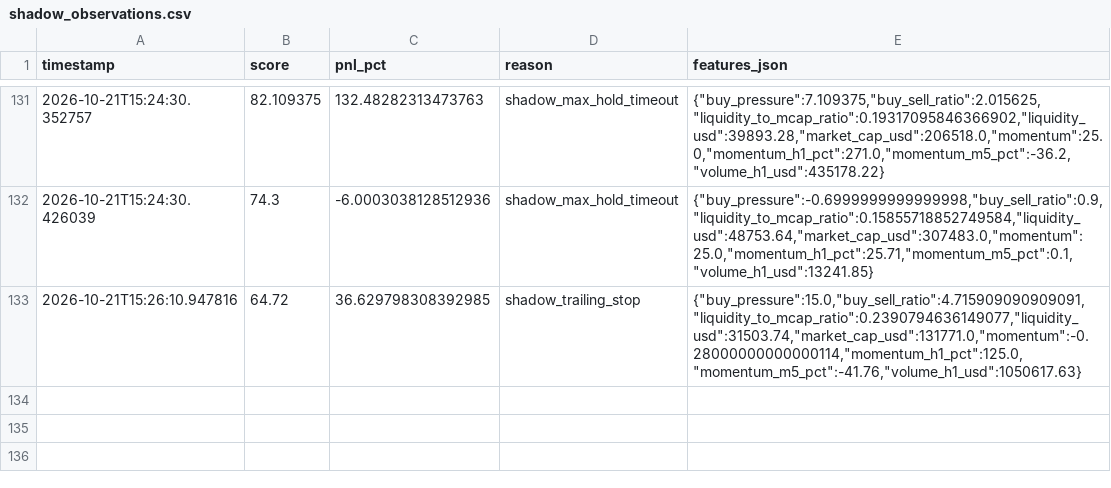
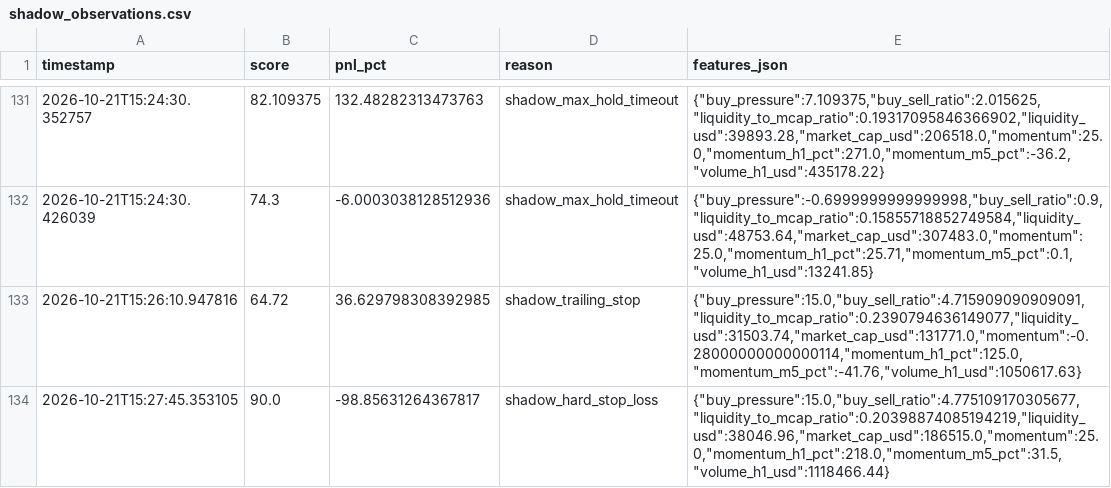
Before and after one commit to amincanani1985-web/meme-scanner-bot, a CSV file: shadow_observations.csv, drawn as a sheet; only a part is shown, gaps mark what is left out; the diff names each change by its address in the sheet, - before the commit and + after, or states it on an @@ line.

```diff
--- a/shadow_observations.csv
+++ b/shadow_observations.csv
+row 134: 2026-10-21T15:27:45.353105 | 90.0 | -98.85631264367817 | shadow_hard_stop_loss | {"buy_pressure":15.0,"buy_sell_ratio":4.775109170305677,"liquidity_to_mcap_ratio":0.20398874085194219,"liquidity_usd":38046.96,"market_cap_usd":186515.0,"momentum":25.0,"momentum_h1_pct":218.0,"momentum_m5_pct":31.5,"volume_h1_usd":1118466.44}
```
Also changed, not shown: 4 other files.
